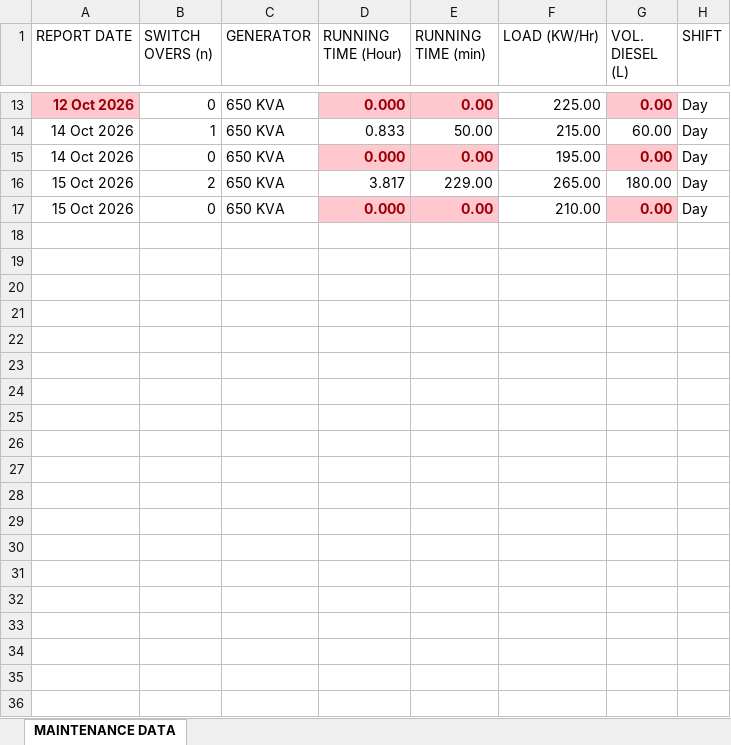
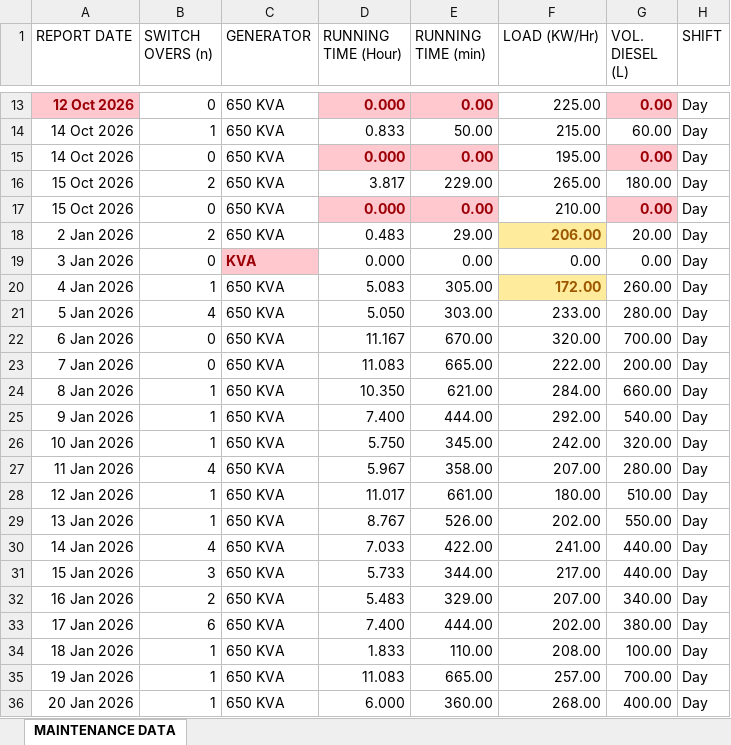
Before and after one commit to Aidee78/MEApp, an Excel workbook: resources/maintenance report.xlsx, sheet MAINTENANCE DATA, drawn as a sheet; only a part is shown, gaps mark what is left out; values as stored, in another font and other column widths than the file's, no borders; table styles not drawn; the diff covers the shown part only; the diff names each change by its address in the sheet, - before the commit and + after, or states it on an @@ line.

```diff
--- a/resources/maintenance report.xlsx (sheet MAINTENANCE DATA)
+++ b/resources/maintenance report.xlsx (sheet MAINTENANCE DATA)
+row 18: 2 Jan 2026 | 2 | 650 KVA | 0.483 | 29.00 | 206.00 | 20.00 | Day
+row 19: 3 Jan 2026 | 0 | KVA | 0.000 | 0.00 | 0.00 | 0.00 | Day
+row 20: 4 Jan 2026 | 1 | 650 KVA | 5.083 | 305.00 | 172.00 | 260.00 | Day
+row 21: 5 Jan 2026 | 4 | 650 KVA | 5.050 | 303.00 | 233.00 | 280.00 | Day
+row 22: 6 Jan 2026 | 0 | 650 KVA | 11.167 | 670.00 | 320.00 | 700.00 | Day
+row 23: 7 Jan 2026 | 0 | 650 KVA | 11.083 | 665.00 | 222.00 | 200.00 | Day
+row 24: 8 Jan 2026 | 1 | 650 KVA | 10.350 | 621.00 | 284.00 | 660.00 | Day
+row 25: 9 Jan 2026 | 1 | 650 KVA | 7.400 | 444.00 | 292.00 | 540.00 | Day
+row 26: 10 Jan 2026 | 1 | 650 KVA | 5.750 | 345.00 | 242.00 | 320.00 | Day
+row 27: 11 Jan 2026 | 4 | 650 KVA | 5.967 | 358.00 | 207.00 | 280.00 | Day
+row 28: 12 Jan 2026 | 1 | 650 KVA | 11.017 | 661.00 | 180.00 | 510.00 | Day
+row 29: 13 Jan 2026 | 1 | 650 KVA | 8.767 | 526.00 | 202.00 | 550.00 | Day
+row 30: 14 Jan 2026 | 4 | 650 KVA | 7.033 | 422.00 | 241.00 | 440.00 | Day
+row 31: 15 Jan 2026 | 3 | 650 KVA | 5.733 | 344.00 | 217.00 | 440.00 | Day
+row 32: 16 Jan 2026 | 2 | 650 KVA | 5.483 | 329.00 | 207.00 | 340.00 | Day
+row 33: 17 Jan 2026 | 6 | 650 KVA | 7.400 | 444.00 | 202.00 | 380.00 | Day
+row 34: 18 Jan 2026 | 1 | 650 KVA | 1.833 | 110.00 | 208.00 | 100.00 | Day
+row 35: 19 Jan 2026 | 1 | 650 KVA | 11.083 | 665.00 | 257.00 | 700.00 | Day
+row 36: 20 Jan 2026 | 1 | 650 KVA | 6.000 | 360.00 | 268.00 | 400.00 | Day
```
Also changed, not shown: 47 added rows elsewhere in this sheet, 9 other files.
